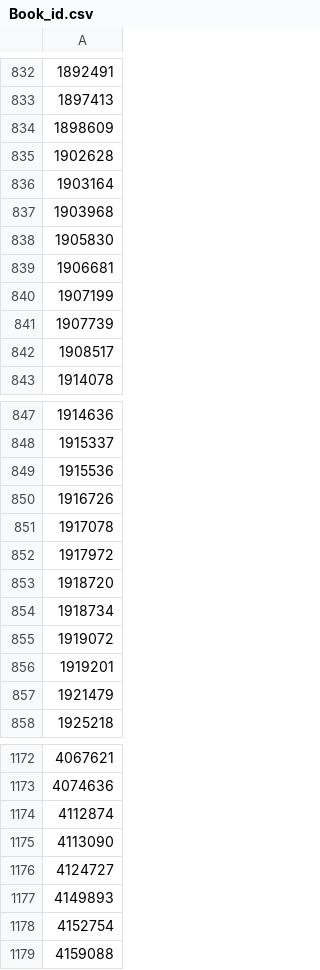
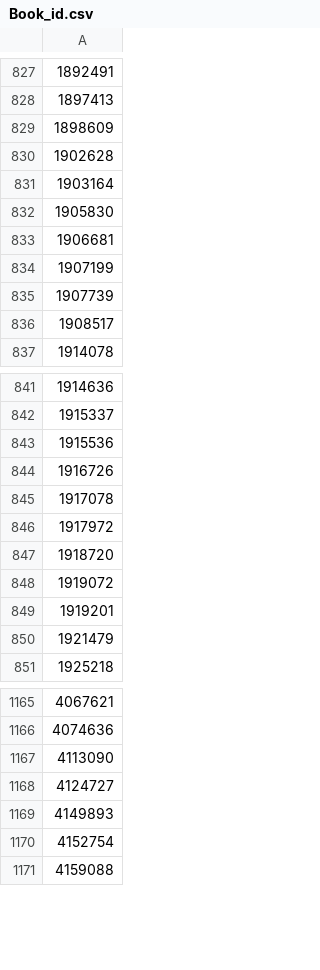
Before and after one commit to cpchenpi/web_info, a CSV file: lab1/Book_id.csv, drawn as a sheet; only a part is shown, gaps mark what is left out; the diff covers the shown part only.

```diff
--- a/lab1/Book_id.csv
+++ b/lab1/Book_id.csv
@@ -836,3 +831,2 @@
 1903164
-1903968
 1905830
@@ -853,3 +847,2 @@
 1918720
-1918734
 1919072
@@ -1173,3 +1166,2 @@
 4074636
-4112874
 4113090
```
Also changed, not shown: 5 removed rows elsewhere in this file, 1 other file.
